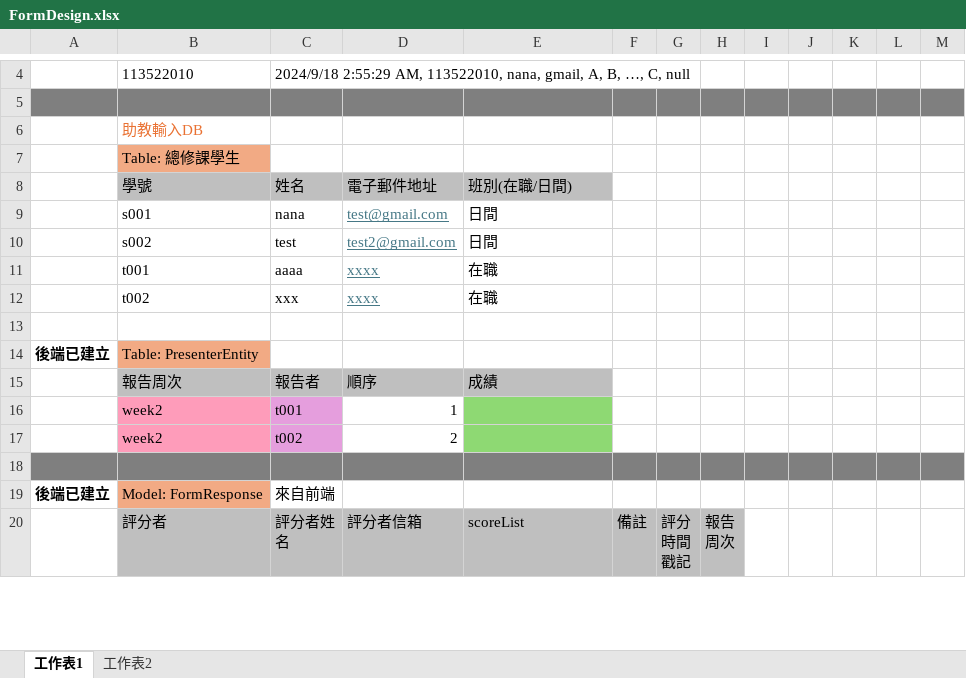
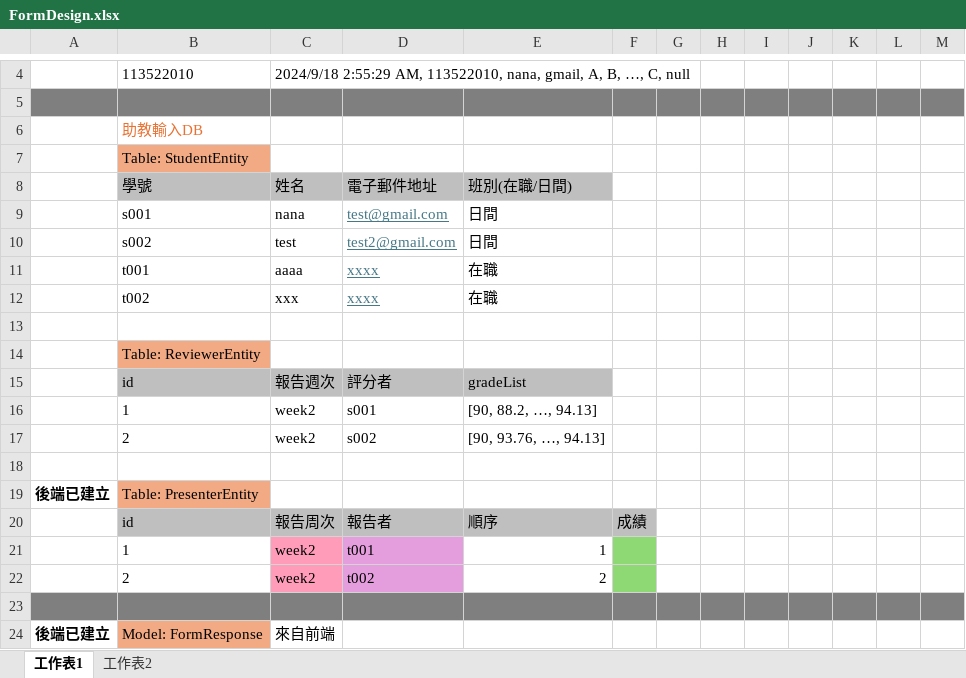
Before and after one commit to Nana16794625829/SE_2024_fall, an Excel workbook: SD/FormDesign.xlsx, sheet 工作表1, drawn as a sheet; only a part is shown, gaps mark what is left out; the shorter side is filled out with more unchanged rows; values as stored, in another font and other column widths than the file's, no borders; charts and pictures not drawn; removed rows and columns are numbered as before the commit, all else as after; the diff names each change by its address in the sheet, - before the commit and + after, or states it on an @@ line.

Commit message:
feat: API for add students into DB (undone)

```diff
--- a/SD/FormDesign.xlsx (sheet 工作表1)
+++ b/SD/FormDesign.xlsx (sheet 工作表1)
-B7: Table: 總修課學生
+B7: Table: StudentEntity
+row 14:  | Table: ReviewerEntity
+row 15:  | id | 報告週次 | 評分者 | gradeList
+row 16:  | 1 | week2 | s001 | [90, 88.2, …, 94.13]
+row 17:  | 2 | week2 | s002 | [90, 93.76, …, 94.13]
+row 18: (empty)
-row 15:  | 報告周次 | 報告者 | 順序 | 成績
-row 16:  | week2 | t001 | 1
-row 17:  | week2 | t002 | 2
+row 20:  | id | 報告周次 | 報告者 | 順序 | 成績
+row 21:  | 1 | week2 | t001 | 1
+row 22:  | 2 | week2 | t002 | 2
```
Also changed, not shown: 3 other files.
